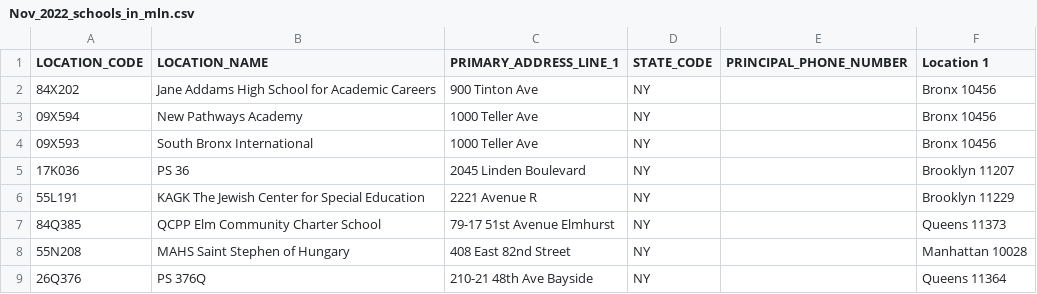
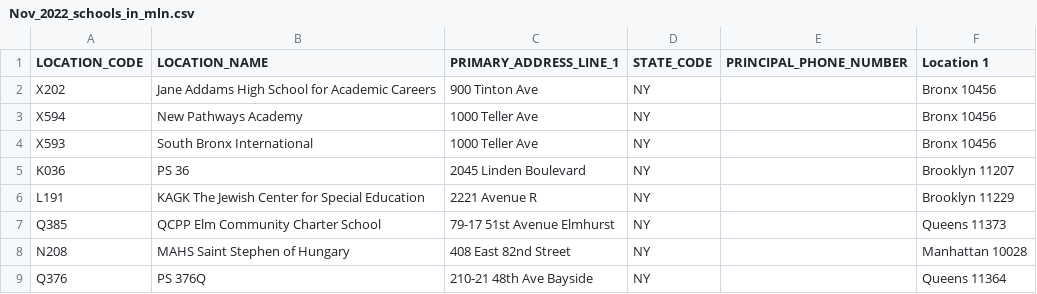
Before and after one commit to NYPL/MyLibraryNYCApp, a CSV file: data/public/Nov_2022_schools_in_mln.csv, drawn as a sheet.

Commit message:
fixed pcod4 value

```diff
--- a/data/public/Nov_2022_schools_in_mln.csv
+++ b/data/public/Nov_2022_schools_in_mln.csv
@@ -1,9 +1,9 @@
 LOCATION_CODE,LOCATION_NAME,PRIMARY_ADDRESS_LINE_1,STATE_CODE,PRINCIPAL_PHONE_NUMBER,Location 1
-84X202,Jane Addams High School for Academic Careers,900 Tinton Ave,NY,"",Bronx 10456
-09X594,New Pathways Academy,1000 Teller Ave,NY,"",Bronx 10456
-09X593,South Bronx International,1000 Teller Ave,NY,"",Bronx 10456
-17K036,PS 36,2045 Linden Boulevard,NY,"",Brooklyn 11207
-55L191,KAGK The Jewish Center for Special Education,2221 Avenue R,NY,"",Brooklyn 11229
-84Q385,QCPP Elm Community Charter School,79-17 51st Avenue Elmhurst,NY,"",Queens 11373
-55N208,MAHS Saint Stephen of Hungary,408 East 82nd Street,NY,"",Manhattan 10028
-26Q376,PS 376Q,210-21 48th Ave Bayside,NY,"",Queens 11364
+X202,Jane Addams High School for Academic Careers,900 Tinton Ave,NY,"",Bronx 10456
+X594,New Pathways Academy,1000 Teller Ave,NY,"",Bronx 10456
+X593,South Bronx International,1000 Teller Ave,NY,"",Bronx 10456
+K036,PS 36,2045 Linden Boulevard,NY,"",Brooklyn 11207
+L191,KAGK The Jewish Center for Special Education,2221 Avenue R,NY,"",Brooklyn 11229
+Q385,QCPP Elm Community Charter School,79-17 51st Avenue Elmhurst,NY,"",Queens 11373
+N208,MAHS Saint Stephen of Hungary,408 East 82nd Street,NY,"",Manhattan 10028
+Q376,PS 376Q,210-21 48th Ave Bayside,NY,"",Queens 11364
```
